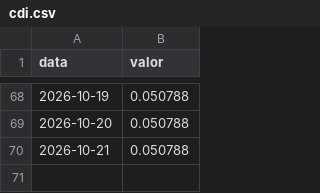
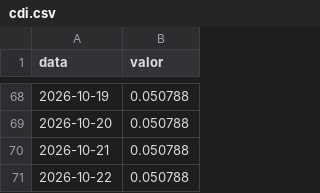
Before and after one commit to guxta-lima/indicadores-bcb, a CSV file: dados/cdi.csv, drawn as a sheet; only a part is shown, gaps mark what is left out; the diff names each change by its address in the sheet, - before the commit and + after, or states it on an @@ line.

Commit message:
dados: indicadores de 2026-10-23

```diff
--- a/dados/cdi.csv
+++ b/dados/cdi.csv
+row 71: 2026-10-22 | 0.050788
```
Also changed, not shown: dados/dolar.csv, dados/selic.csv, 2 other files.
